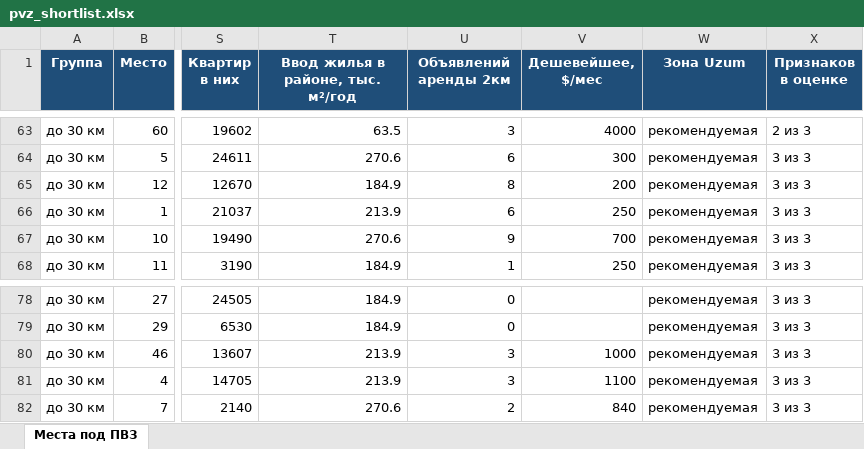
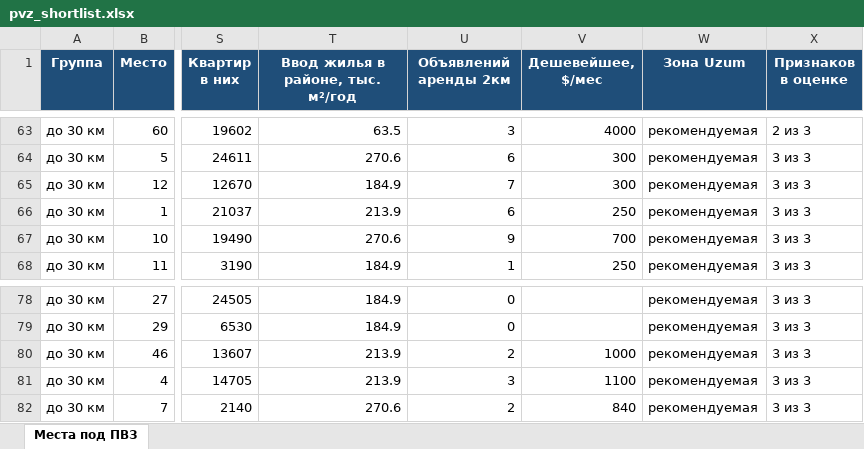
Before and after one commit to ivankorotaev777/map-, an Excel workbook: data/pvz_shortlist.xlsx, sheet Места под ПВЗ, drawn as a sheet; only a part is shown, gaps mark what is left out; values as stored, in another font and other column widths than the file's, no borders; the diff covers the shown part only; the diff names each change by its address in the sheet, - before the commit and + after, or states it on an @@ line.

```diff
--- a/data/pvz_shortlist.xlsx (sheet Места под ПВЗ)
+++ b/data/pvz_shortlist.xlsx (sheet Места под ПВЗ)
-U65 (Объявлений аренды 2км): 8
+U65 (Объявлений аренды 2км): 7
-V65 (Дешевейшее, $/мес): 200
+V65 (Дешевейшее, $/мес): 300
-U80 (Объявлений аренды 2км): 3
+U80 (Объявлений аренды 2км): 2
```
Also changed, not shown: 1 added row, 1 removed row and 54 edited cells elsewhere in this sheet, data/competitor_gaps.xlsx, data/zhk_registry.xlsx, 3 other files.
